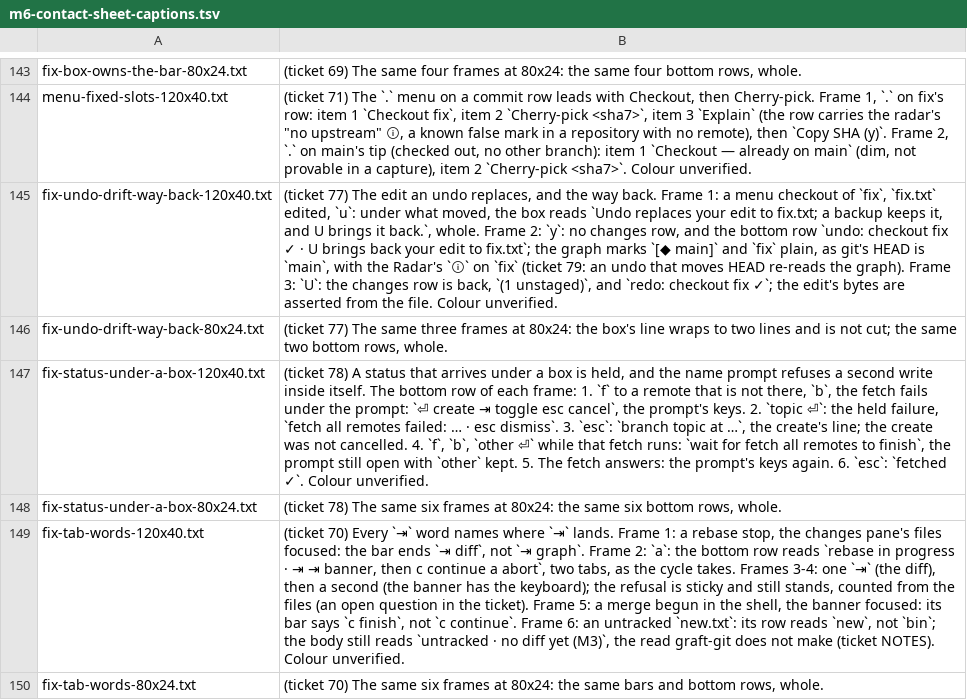
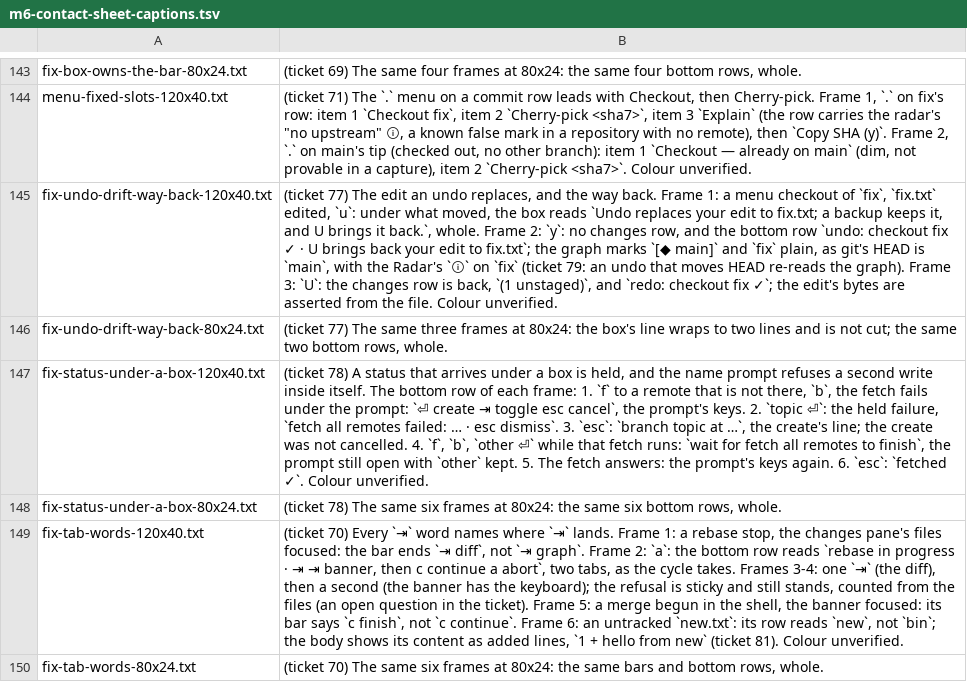
Before and after one commit to Ali-Maken/mergewright, a TSV file: docs/shots/m6/m6-contact-sheet-captions.tsv, drawn as a sheet; only a part is shown, gaps mark what is left out; the diff names each change by its address in the sheet, - before the commit and + after, or states it on an @@ line.

```diff
--- a/docs/shots/m6/m6-contact-sheet-captions.tsv
+++ b/docs/shots/m6/m6-contact-sheet-captions.tsv
-B149: …the body still reads `untracked · no diff yet (M3)`, the read graft-git does not make (ticket NOTES). Colour unverified.
+B149: …the body shows its content as added lines, `1 + hello from new` (ticket 81). Colour unverified.
```
Also changed, not shown: 7 other files.
